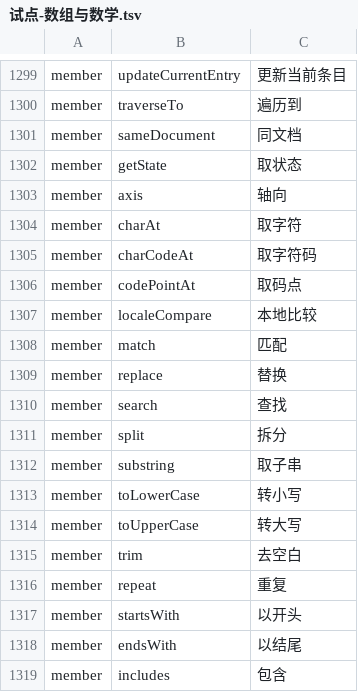
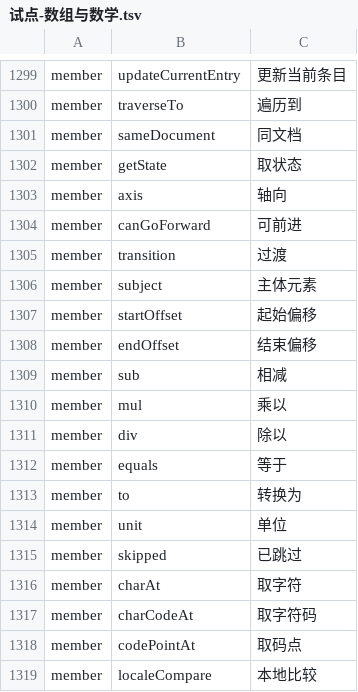
Before and after one commit to YoloLogic/ChineseTypeScript, a TSV file: stdlib/试点-数组与数学.tsv, drawn as a sheet; only a part is shown, gaps mark what is left out; the shorter side is filled out with more unchanged rows; the diff names each change by its address in the sheet, - before the commit and + after, or states it on an @@ line.

Commit message:
标准库汉化：译名 1323→1335（专用名，导航/数值值/时间线）：可前进/过渡/主体元素/起始偏移/结束偏移/相减/乘以/除以/等于/转换为/单位/已跳过；接口块 1118→1120；README 同步 1335；判定 10/10

```diff
--- a/stdlib/试点-数组与数学.tsv
+++ b/stdlib/试点-数组与数学.tsv
+row 1304: member | canGoForward | 可前进
+row 1305: member | transition | 过渡
+row 1306: member | subject | 主体元素
+row 1307: member | startOffset | 起始偏移
+row 1308: member | endOffset | 结束偏移
+row 1309: member | sub | 相减
+row 1310: member | mul | 乘以
+row 1311: member | div | 除以
+row 1312: member | equals | 等于
+row 1313: member | to | 转换为
+row 1314: member | unit | 单位
+row 1315: member | skipped | 已跳过
```
Also changed, not shown: 3 other files.
